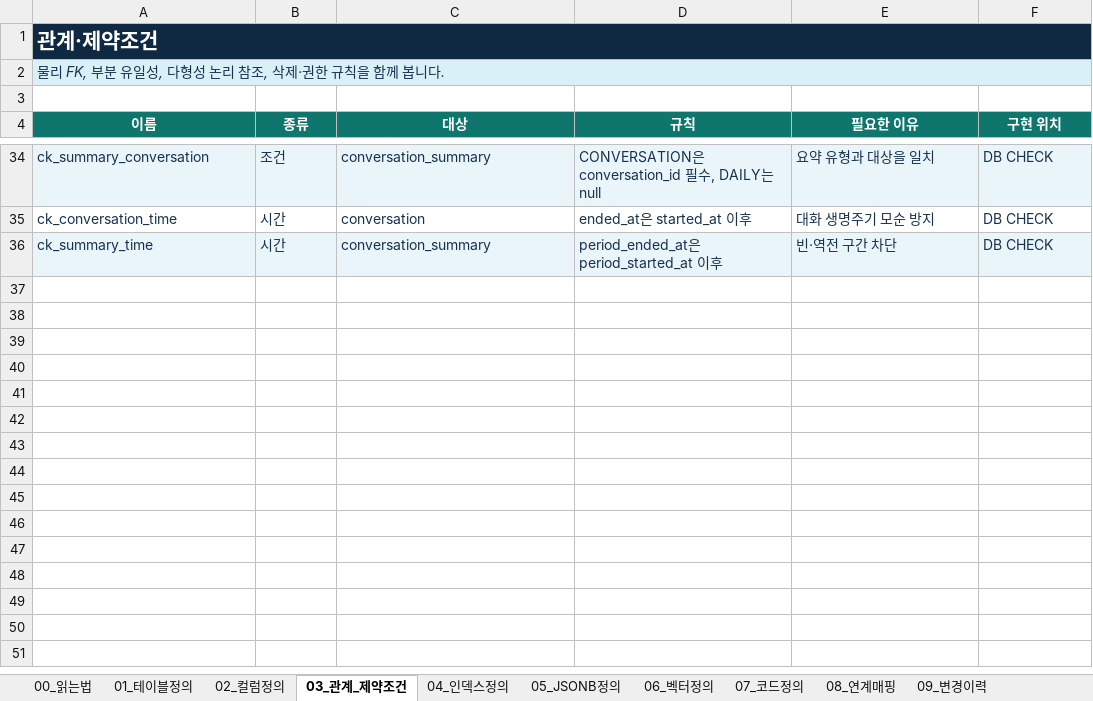
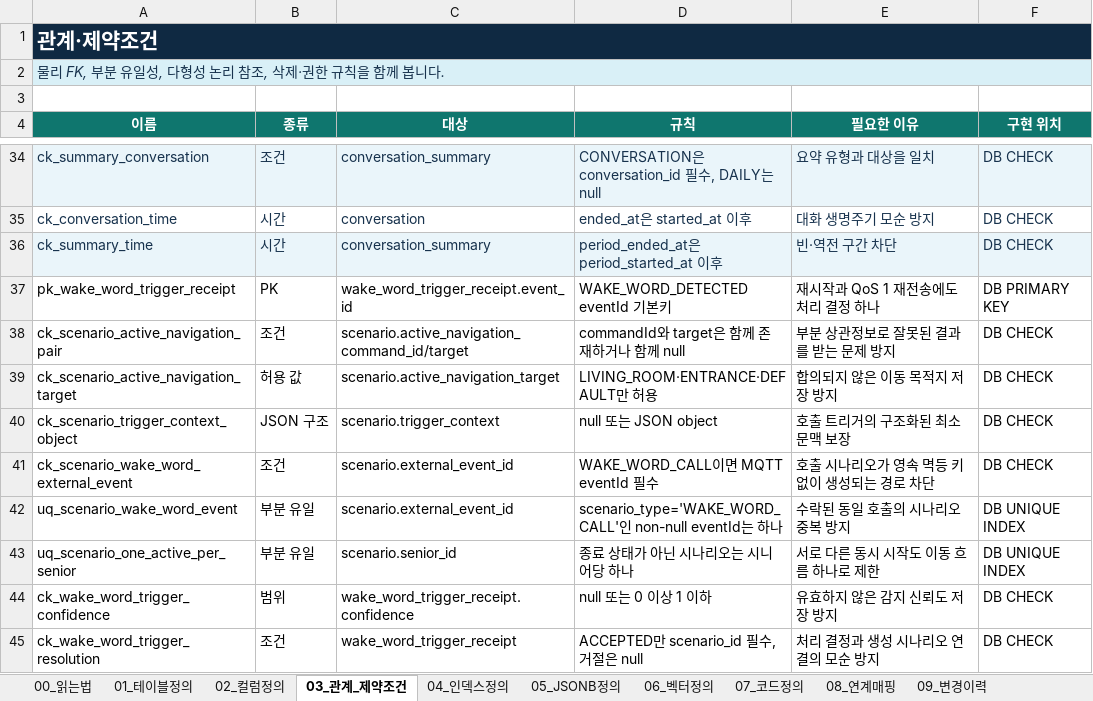
Before and after one commit to bomi-aiot/BOMI, an Excel workbook: docs/database/column-definition/BOMI_컬럼정의서.xlsx, sheet 03_관계_제약조건, drawn as a sheet; only a part is shown, gaps mark what is left out; values as stored, in another font and other column widths than the file's, no borders; the diff names each change by its address in the sheet, - before the commit and + after, or states it on an @@ line.

Commit message:
feat: S15P11E102-335 보미야 호출 백엔드 시나리오 구현

```diff
--- a/docs/database/column-definition/BOMI_컬럼정의서.xlsx (sheet 03_관계_제약조건)
+++ b/docs/database/column-definition/BOMI_컬럼정의서.xlsx (sheet 03_관계_제약조건)
+row 37: pk_wake_word_trigger_receipt | PK | wake_word_trigger_receipt.event_id | WAKE_WORD_DETECTED eventId 기본키 | 재시작과 QoS 1 재전송에도 처리 결정 하나 | DB PRIMARY KEY
+row 38: ck_scenario_active_navigation_pair | 조건 | scenario.active_navigation_command_id/target | commandId와 target은 함께 존재하거나 함께 null | 부분 상관정보로 잘못된 결과를 받는 문제 방지 | DB CHECK
+row 39: ck_scenario_active_navigation_target | 허용 값 | scenario.active_navigation_target | LIVING_ROOM·ENTRANCE·DEFAULT만 허용 | 합의되지 않은 이동 목적지 저장 방지 | DB CHECK
+row 40: ck_scenario_trigger_context_object | JSON 구조 | scenario.trigger_context | null 또는 JSON object | 호출 트리거의 구조화된 최소 문맥 보장 | DB CHECK
+row 41: ck_scenario_wake_word_external_event | 조건 | scenario.external_event_id | WAKE_WORD_CALL이면 MQTT eventId 필수 | 호출 시나리오가 영속 멱등 키 없이 생성되는 경로 차단 | DB CHECK
+row 42: uq_scenario_wake_word_event | 부분 유일 | scenario.external_event_id | scenario_type='WAKE_WORD_CALL'인 non-null eventId는 하나 | 수락된 동일 호출의 시나리오 중복 방지 | DB UNIQUE INDEX
+row 43: uq_scenario_one_active_per_senior | 부분 유일 | scenario.senior_id | 종료 상태가 아닌 시나리오는 시니어당 하나 | 서로 다른 동시 시작도 이동 흐름 하나로 제한 | DB UNIQUE INDEX
+row 44: ck_wake_word_trigger_confidence | 범위 | wake_word_trigger_receipt.confidence | null 또는 0 이상 1 이하 | 유효하지 않은 감지 신뢰도 저장 방지 | DB CHECK
+row 45: ck_wake_word_trigger_resolution | 조건 | wake_word_trigger_receipt | ACCEPTED만 scenario_id 필수, 거절은 null | 처리 결정과 생성 시나리오 연결의 모순 방지 | DB CHECK
```
Also changed, not shown: sheet 02_컬럼정의, sheet 07_코드정의, sheet 08_연계매핑, sheet 04_인덱스정의, sheet 05_JSONB정의, sheet 01_테이블정의, 2 more sheets, 10 other files.
